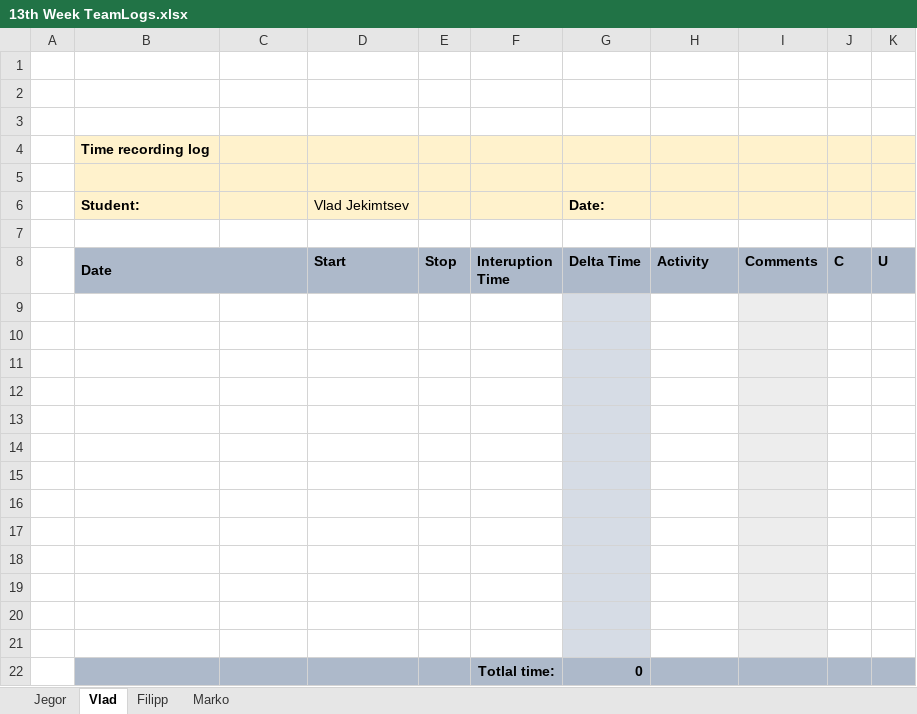
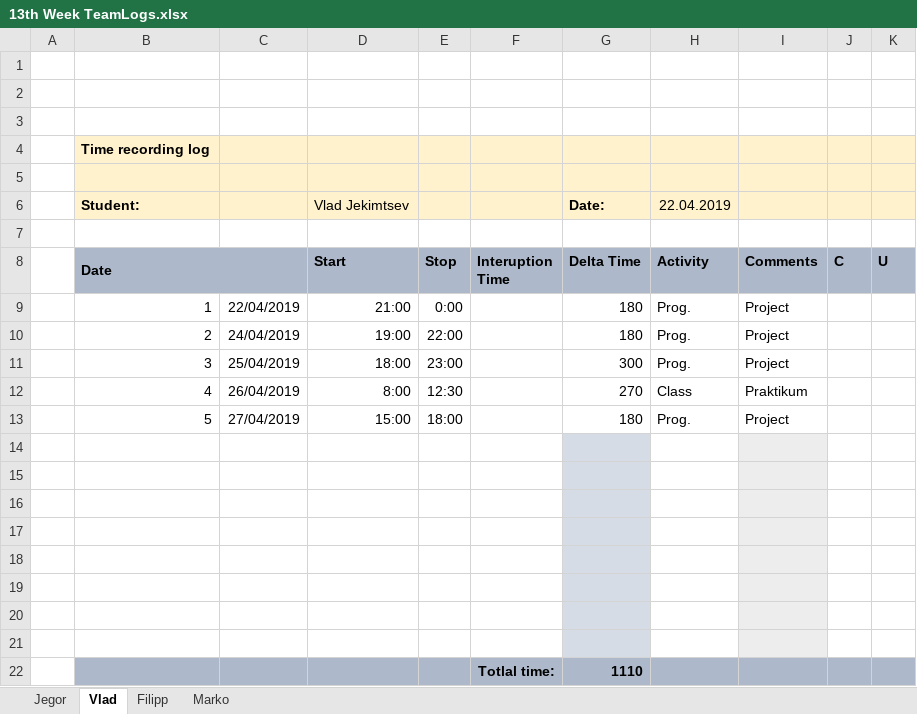
Before and after one commit to MaJogi/HospitalRegistryVer2, an Excel workbook: Logs/13th Week TeamLogs.xlsx, sheet Vlad, drawn as a sheet; values as stored, in another font and other column widths than the file's, no borders; removed rows and columns are numbered as before the commit, all else as after; the diff names each change by its address in the sheet, - before the commit and + after, or states it on an @@ line.

```diff
--- a/Logs/13th Week TeamLogs.xlsx (sheet Vlad)
+++ b/Logs/13th Week TeamLogs.xlsx (sheet Vlad)
-H6 (Activity): (empty)
+H6 (Activity): 22.04.2019
+row 9:  | 1 | 22/04/2019 | 21:00 | 0:00 |  | 180 | Prog. | Project
+row 10:  | 2 | 24/04/2019 | 19:00 | 22:00 |  | 180 | Prog. | Project
+row 11:  | 3 | 25/04/2019 | 18:00 | 23:00 |  | 300 | Prog. | Project
+row 12:  | 4 | 26/04/2019 | 8:00 | 12:30 |  | 270 | Class | Praktikum
+row 13:  | 5 | 27/04/2019 | 15:00 | 18:00 |  | 180 | Prog. | Project
-B22:F22 fill: none
+B22:F22 fill: #ADB9CA
-row 22: (empty)
+row 22:  |  |  |  |  | Totlal time: | 1110
-G22 fill: #D6DCE5
+G22 fill: #ADB9CA
-H22 fill: none
+H22 fill: #ADB9CA
-I22 fill: #EDEDED
+I22 fill: #ADB9CA
-J22:K22 fill: none
+J22:K22 fill: #ADB9CA
-row 18: (empty)
-row 19: (empty)
-row 20: (empty)
-row 21: (empty)
-row 22:  |  |  |  |  | Totlal time: | 0
```
Also changed, not shown: sheet Filipp, sheet Marko, Logs/14th Week TeamLogs.xlsx.
